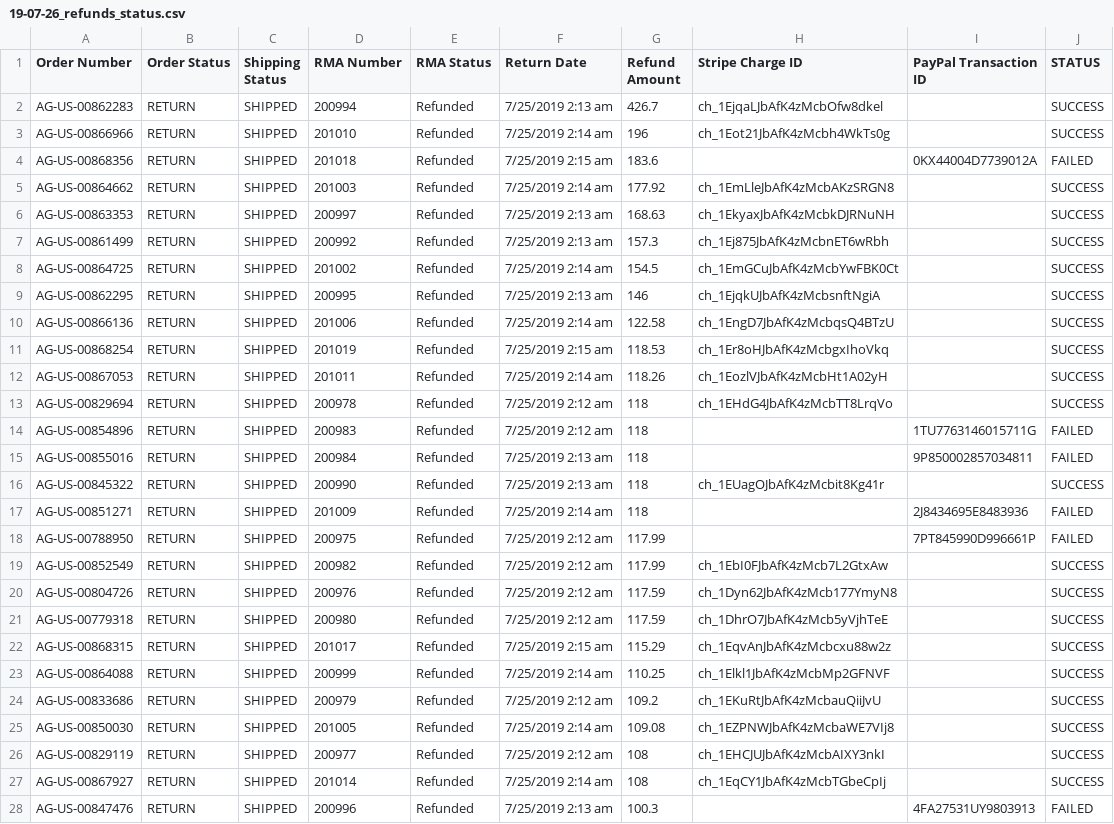
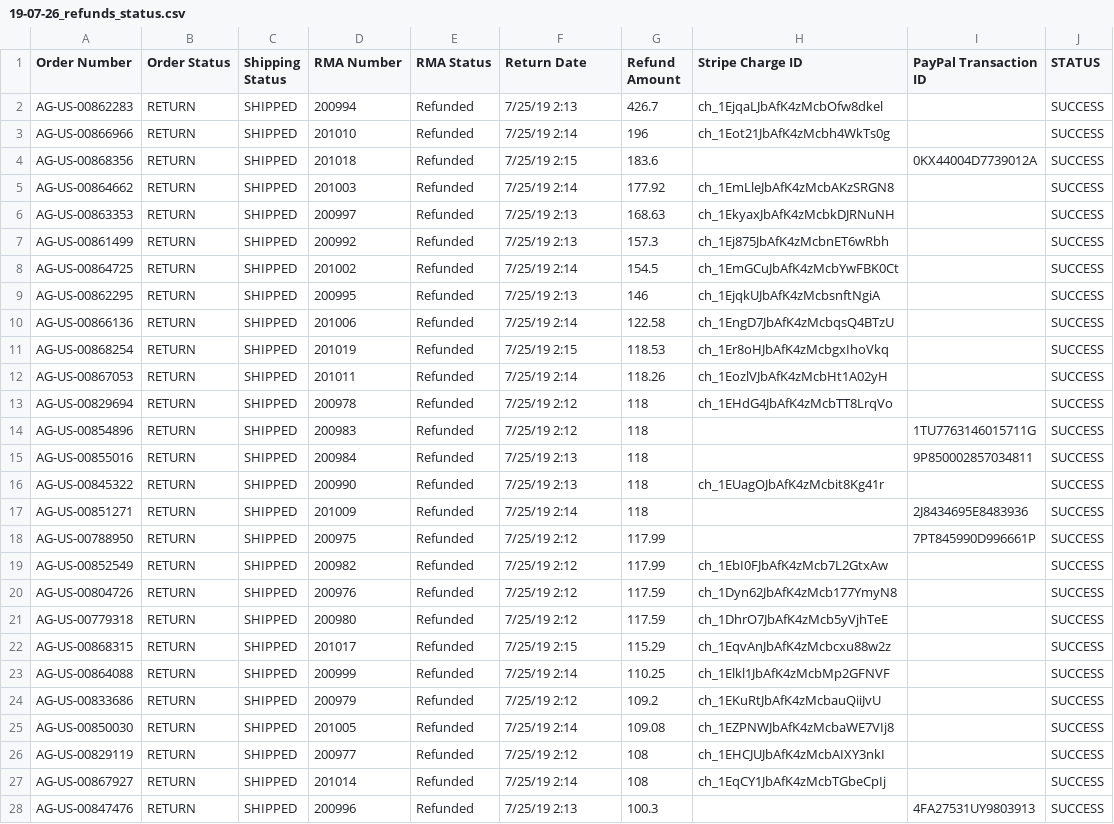
Before and after one commit to american-giant/ag_refunds_bulk_processor, a CSV file: archive/19-07-26/19-07-26_refunds_status.csv, drawn as a sheet; only a part is shown; the diff covers the shown part only.

```diff
--- a/archive/19-07-26/19-07-26_refunds_status.csv
+++ b/archive/19-07-26/19-07-26_refunds_status.csv
@@ -1,28 +1,28 @@
 Order Number,Order Status,Shipping Status,RMA Number,RMA Status,Return Date,Refund Amount,Stripe Charge ID,PayPal Transaction ID,STATUS
-AG-US-00862283,RETURN,SHIPPED,200994,Refunded,7/25/2019 2:13 am,426.7,ch_1EjqaLJbAfK4zMcbOfw8dkel,,SUCCESS
-AG-US-00866966,RETURN,SHIPPED,201010,Refunded,7/25/2019 2:14 am,196,ch_1Eot21JbAfK4zMcbh4WkTs0g,,SUCCESS
-AG-US-00868356,RETURN,SHIPPED,201018,Refunded,7/25/2019 2:15 am,183.6,,0KX44004D7739012A,FAILED
-AG-US-00864662,RETURN,SHIPPED,201003,Refunded,7/25/2019 2:14 am,177.92,ch_1EmLleJbAfK4zMcbAKzSRGN8,,SUCCESS
-AG-US-00863353,RETURN,SHIPPED,200997,Refunded,7/25/2019 2:13 am,168.63,ch_1EkyaxJbAfK4zMcbkDJRNuNH,,SUCCESS
-AG-US-00861499,RETURN,SHIPPED,200992,Refunded,7/25/2019 2:13 am,157.3,ch_1Ej875JbAfK4zMcbnET6wRbh,,SUCCESS
-AG-US-00864725,RETURN,SHIPPED,201002,Refunded,7/25/2019 2:14 am,154.5,ch_1EmGCuJbAfK4zMcbYwFBK0Ct,,SUCCESS
-AG-US-00862295,RETURN,SHIPPED,200995,Refunded,7/25/2019 2:13 am,146,ch_1EjqkUJbAfK4zMcbsnftNgiA,,SUCCESS
-AG-US-00866136,RETURN,SHIPPED,201006,Refunded,7/25/2019 2:14 am,122.58,ch_1EngD7JbAfK4zMcbqsQ4BTzU,,SUCCESS
-AG-US-00868254,RETURN,SHIPPED,201019,Refunded,7/25/2019 2:15 am,118.53,ch_1Er8oHJbAfK4zMcbgxIhoVkq,,SUCCESS
-AG-US-00867053,RETURN,SHIPPED,201011,Refunded,7/25/2019 2:14 am,118.26,ch_1EozlVJbAfK4zMcbHt1A02yH,,SUCCESS
-AG-US-00829694,RETURN,SHIPPED,200978,Refunded,7/25/2019 2:12 am,118,ch_1EHdG4JbAfK4zMcbTT8LrqVo,,SUCCESS
-AG-US-00854896,RETURN,SHIPPED,200983,Refunded,7/25/2019 2:12 am,118,,1TU7763146015711G,FAILED
-AG-US-00855016,RETURN,SHIPPED,200984,Refunded,7/25/2019 2:13 am,118,,9P850002857034811,FAILED
-AG-US-00845322,RETURN,SHIPPED,200990,Refunded,7/25/2019 2:13 am,118,ch_1EUagOJbAfK4zMcbit8Kg41r,,SUCCESS
-AG-US-00851271,RETURN,SHIPPED,201009,Refunded,7/25/2019 2:14 am,118,,2J8434695E8483936,FAILED
-AG-US-00788950,RETURN,SHIPPED,200975,Refunded,7/25/2019 2:12 am,117.99,,7PT845990D996661P,FAILED
-AG-US-00852549,RETURN,SHIPPED,200982,Refunded,7/25/2019 2:12 am,117.99,ch_1EbI0FJbAfK4zMcb7L2GtxAw,,SUCCESS
-AG-US-00804726,RETURN,SHIPPED,200976,Refunded,7/25/2019 2:12 am,117.59,ch_1Dyn62JbAfK4zMcb177YmyN8,,SUCCESS
-AG-US-00779318,RETURN,SHIPPED,200980,Refunded,7/25/2019 2:12 am,117.59,ch_1DhrO7JbAfK4zMcb5yVjhTeE,,SUCCESS
-AG-US-00868315,RETURN,SHIPPED,201017,Refunded,7/25/2019 2:15 am,115.29,ch_1EqvAnJbAfK4zMcbcxu88w2z,,SUCCESS
-AG-US-00864088,RETURN,SHIPPED,200999,Refunded,7/25/2019 2:14 am,110.25,ch_1Elkl1JbAfK4zMcbMp2GFNVF,,SUCCESS
-AG-US-00833686,RETURN,SHIPPED,200979,Refunded,7/25/2019 2:12 am,109.2,ch_1EKuRtJbAfK4zMcbauQiiJvU,,SUCCESS
-AG-US-00850030,RETURN,SHIPPED,201005,Refunded,7/25/2019 2:14 am,109.08,ch_1EZPNWJbAfK4zMcbaWE7VIj8,,SUCCESS
-AG-US-00829119,RETURN,SHIPPED,200977,Refunded,7/25/2019 2:12 am,108,ch_1EHCJUJbAfK4zMcbAIXY3nkI,,SUCCESS
-AG-US-00867927,RETURN,SHIPPED,201014,Refunded,7/25/2019 2:14 am,108,ch_1EqCY1JbAfK4zMcbTGbeCpIj,,SUCCESS
-AG-US-00847476,RETURN,SHIPPED,200996,Refunded,7/25/2019 2:13 am,100.3,,4FA27531UY9803913,FAILED
+AG-US-00862283,RETURN,SHIPPED,200994,Refunded,7/25/19 2:13,426.7,ch_1EjqaLJbAfK4zMcbOfw8dkel,,SUCCESS
+AG-US-00866966,RETURN,SHIPPED,201010,Refunded,7/25/19 2:14,196,ch_1Eot21JbAfK4zMcbh4WkTs0g,,SUCCESS
+AG-US-00868356,RETURN,SHIPPED,201018,Refunded,7/25/19 2:15,183.6,,0KX44004D7739012A,SUCCESS
+AG-US-00864662,RETURN,SHIPPED,201003,Refunded,7/25/19 2:14,177.92,ch_1EmLleJbAfK4zMcbAKzSRGN8,,SUCCESS
+AG-US-00863353,RETURN,SHIPPED,200997,Refunded,7/25/19 2:13,168.63,ch_1EkyaxJbAfK4zMcbkDJRNuNH,,SUCCESS
+AG-US-00861499,RETURN,SHIPPED,200992,Refunded,7/25/19 2:13,157.3,ch_1Ej875JbAfK4zMcbnET6wRbh,,SUCCESS
+AG-US-00864725,RETURN,SHIPPED,201002,Refunded,7/25/19 2:14,154.5,ch_1EmGCuJbAfK4zMcbYwFBK0Ct,,SUCCESS
+AG-US-00862295,RETURN,SHIPPED,200995,Refunded,7/25/19 2:13,146,ch_1EjqkUJbAfK4zMcbsnftNgiA,,SUCCESS
+AG-US-00866136,RETURN,SHIPPED,201006,Refunded,7/25/19 2:14,122.58,ch_1EngD7JbAfK4zMcbqsQ4BTzU,,SUCCESS
+AG-US-00868254,RETURN,SHIPPED,201019,Refunded,7/25/19 2:15,118.53,ch_1Er8oHJbAfK4zMcbgxIhoVkq,,SUCCESS
+AG-US-00867053,RETURN,SHIPPED,201011,Refunded,7/25/19 2:14,118.26,ch_1EozlVJbAfK4zMcbHt1A02yH,,SUCCESS
+AG-US-00829694,RETURN,SHIPPED,200978,Refunded,7/25/19 2:12,118,ch_1EHdG4JbAfK4zMcbTT8LrqVo,,SUCCESS
+AG-US-00854896,RETURN,SHIPPED,200983,Refunded,7/25/19 2:12,118,,1TU7763146015711G,SUCCESS
+AG-US-00855016,RETURN,SHIPPED,200984,Refunded,7/25/19 2:13,118,,9P850002857034811,SUCCESS
+AG-US-00845322,RETURN,SHIPPED,200990,Refunded,7/25/19 2:13,118,ch_1EUagOJbAfK4zMcbit8Kg41r,,SUCCESS
+AG-US-00851271,RETURN,SHIPPED,201009,Refunded,7/25/19 2:14,118,,2J8434695E8483936,SUCCESS
+AG-US-00788950,RETURN,SHIPPED,200975,Refunded,7/25/19 2:12,117.99,,7PT845990D996661P,SUCCESS
+AG-US-00852549,RETURN,SHIPPED,200982,Refunded,7/25/19 2:12,117.99,ch_1EbI0FJbAfK4zMcb7L2GtxAw,,SUCCESS
+AG-US-00804726,RETURN,SHIPPED,200976,Refunded,7/25/19 2:12,117.59,ch_1Dyn62JbAfK4zMcb177YmyN8,,SUCCESS
+AG-US-00779318,RETURN,SHIPPED,200980,Refunded,7/25/19 2:12,117.59,ch_1DhrO7JbAfK4zMcb5yVjhTeE,,SUCCESS
+AG-US-00868315,RETURN,SHIPPED,201017,Refunded,7/25/19 2:15,115.29,ch_1EqvAnJbAfK4zMcbcxu88w2z,,SUCCESS
+AG-US-00864088,RETURN,SHIPPED,200999,Refunded,7/25/19 2:14,110.25,ch_1Elkl1JbAfK4zMcbMp2GFNVF,,SUCCESS
+AG-US-00833686,RETURN,SHIPPED,200979,Refunded,7/25/19 2:12,109.2,ch_1EKuRtJbAfK4zMcbauQiiJvU,,SUCCESS
+AG-US-00850030,RETURN,SHIPPED,201005,Refunded,7/25/19 2:14,109.08,ch_1EZPNWJbAfK4zMcbaWE7VIj8,,SUCCESS
+AG-US-00829119,RETURN,SHIPPED,200977,Refunded,7/25/19 2:12,108,ch_1EHCJUJbAfK4zMcbAIXY3nkI,,SUCCESS
+AG-US-00867927,RETURN,SHIPPED,201014,Refunded,7/25/19 2:14,108,ch_1EqCY1JbAfK4zMcbTGbeCpIj,,SUCCESS
+AG-US-00847476,RETURN,SHIPPED,200996,Refunded,7/25/19 2:13,100.3,,4FA27531UY9803913,SUCCESS
```
Also changed, not shown: 67 edited cells elsewhere in this file, archive/19-07-25/19-07-25_refunds_status.csv.
